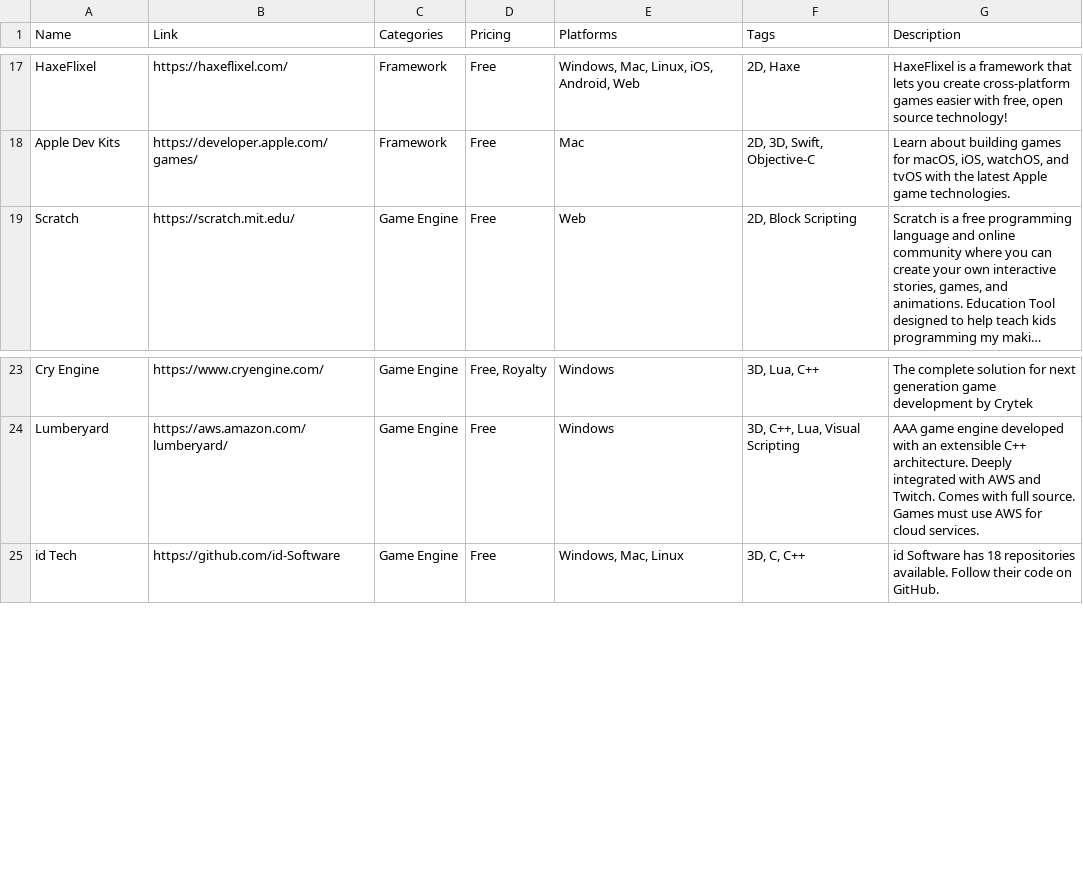
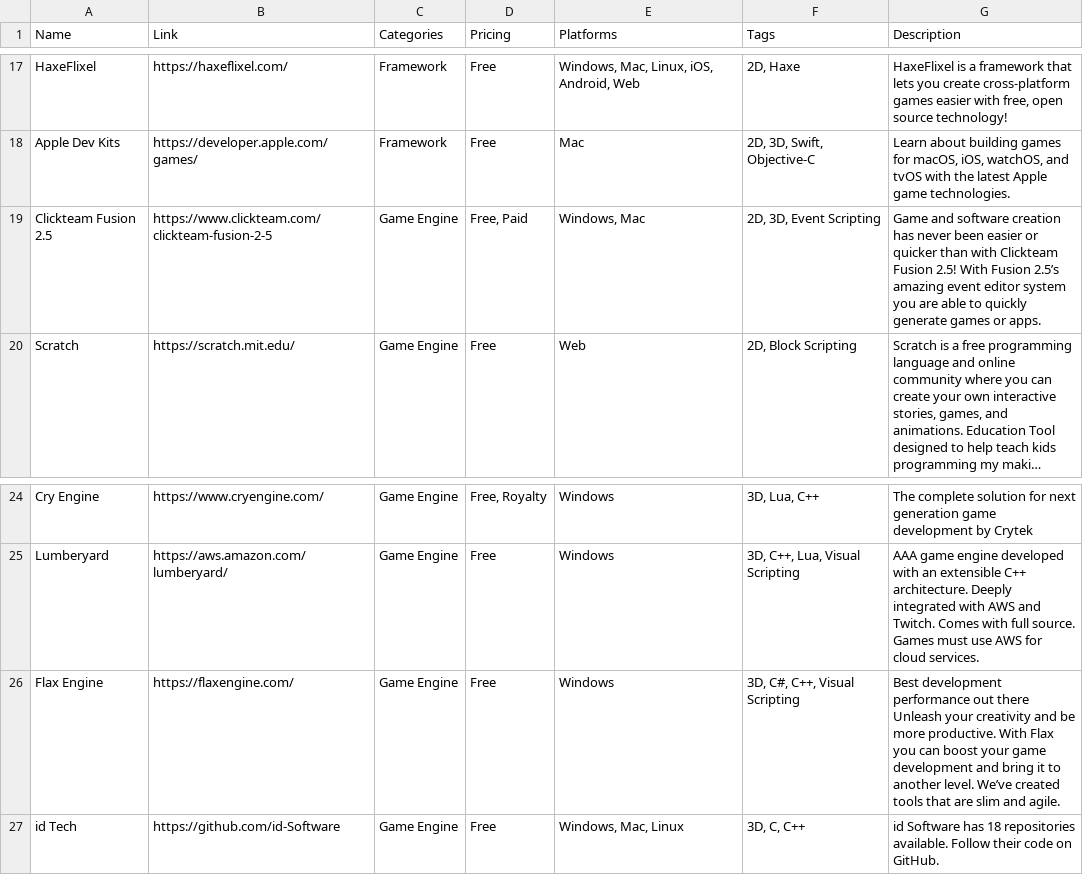
Before and after one commit to jackmelcher/gamedevelop.io-react, a CSV file: static/csv/engine.csv, drawn as a sheet; only a part is shown, gaps mark what is left out; long unchanged cells end in …; the diff names each change by its address in the sheet, - before the commit and + after, or states it on an @@ line.

```diff
--- a/static/csv/engine.csv
+++ b/static/csv/engine.csv
+row 19: Clickteam Fusion 2.5 | https://www.clickteam.com/clickteam-fusion-2-5 | Game Engine | Free, Paid | Windows, Mac | 2D, 3D, Event Scripting | Game and software creation has never been easier or quicker than with Clickteam Fusion 2.5! With Fusion 2.5’s amazing event editor system you are able to quickly generate games or apps.
+row 26: Flax Engine | https://flaxengine.com/ | Game Engine | Free | Windows | 3D, C#, C++, Visual Scripting | Best development performance out there Unleash your creativity and be more productive. With Flax you can boost your game development and bring it to another level. We’ve created tools that are slim and agile.
```
Also changed, not shown: static/csv/video.csv, 42 other files.
